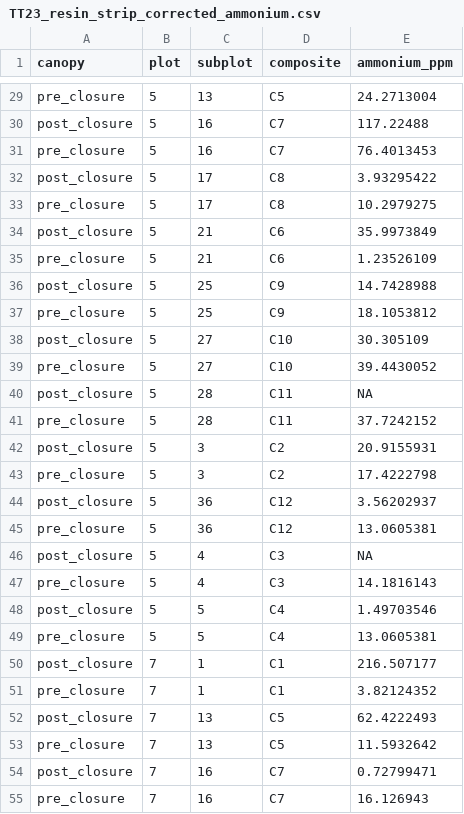
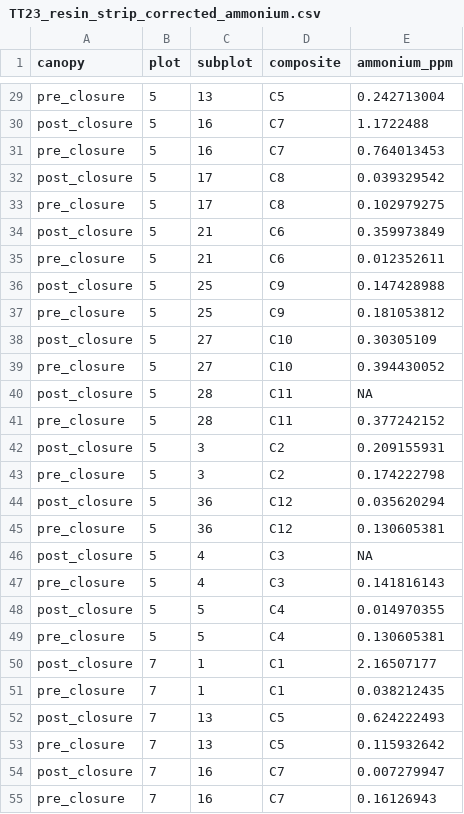
Before and after one commit to eaperkowski/2023_TT_phys, a CSV file: data/raw_data/TT23_resin_strip_corrected_ammonium.csv, drawn as a sheet; only a part is shown, gaps mark what is left out; the diff covers the shown part only; the diff names each change by its address in the sheet, - before the commit and + after, or states it on an @@ line.

```diff
--- a/data/raw_data/TT23_resin_strip_corrected_ammonium.csv
+++ b/data/raw_data/TT23_resin_strip_corrected_ammonium.csv
-E29 (ammonium_ppm): 24.2713004
+E29 (ammonium_ppm): 0.242713004
-E30 (ammonium_ppm): 117.22488
+E30 (ammonium_ppm): 1.1722488
-E31 (ammonium_ppm): 76.4013453
+E31 (ammonium_ppm): 0.764013453
-E32 (ammonium_ppm): 3.93295422
+E32 (ammonium_ppm): 0.039329542
-E33 (ammonium_ppm): 10.2979275
+E33 (ammonium_ppm): 0.102979275
-E34 (ammonium_ppm): 35.9973849
+E34 (ammonium_ppm): 0.359973849
-E35 (ammonium_ppm): 1.23526109
+E35 (ammonium_ppm): 0.012352611
-E36 (ammonium_ppm): 14.7428988
+E36 (ammonium_ppm): 0.147428988
-E37 (ammonium_ppm): 18.1053812
+E37 (ammonium_ppm): 0.181053812
-E38 (ammonium_ppm): 30.305109
+E38 (ammonium_ppm): 0.30305109
-E39 (ammonium_ppm): 39.4430052
+E39 (ammonium_ppm): 0.394430052
-E41 (ammonium_ppm): 37.7242152
+E41 (ammonium_ppm): 0.377242152
-E42 (ammonium_ppm): 20.9155931
+E42 (ammonium_ppm): 0.209155931
-E43 (ammonium_ppm): 17.4222798
+E43 (ammonium_ppm): 0.174222798
-E44 (ammonium_ppm): 3.56202937
+E44 (ammonium_ppm): 0.035620294
-E45 (ammonium_ppm): 13.0605381
+E45 (ammonium_ppm): 0.130605381
-E47 (ammonium_ppm): 14.1816143
+E47 (ammonium_ppm): 0.141816143
-E48 (ammonium_ppm): 1.49703546
+E48 (ammonium_ppm): 0.014970355
-E49 (ammonium_ppm): 13.0605381
+E49 (ammonium_ppm): 0.130605381
-E50 (ammonium_ppm): 216.507177
+E50 (ammonium_ppm): 2.16507177
-E51 (ammonium_ppm): 3.82124352
+E51 (ammonium_ppm): 0.038212435
-E52 (ammonium_ppm): 62.4222493
+E52 (ammonium_ppm): 0.624222493
-E53 (ammonium_ppm): 11.5932642
+E53 (ammonium_ppm): 0.115932642
-E54 (ammonium_ppm): 0.72799471
+E54 (ammonium_ppm): 0.007279947
-E55 (ammonium_ppm): 16.126943
+E55 (ammonium_ppm): 0.16126943
```
Also changed, not shown: 42 edited cells elsewhere in this file, data/raw_data/TT23_resin_strip_corrected_po4_no3.csv, drafts/tables/TT23_table1_soil_nutrients.csv, 7 other files.
